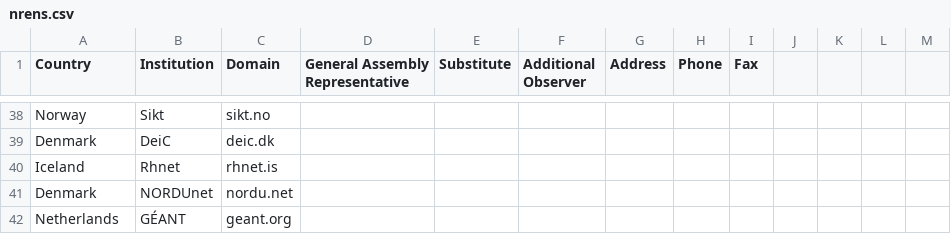
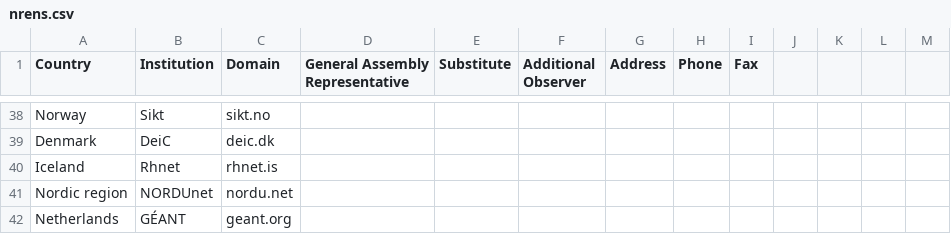
Before and after one commit to GEANT/bubo, a CSV file: nrens.csv, drawn as a sheet; only a part is shown, gaps mark what is left out.

Commit message:
Update nrens.csv list

```diff
--- a/nrens.csv
+++ b/nrens.csv
@@ -40,3 +40,3 @@ Denmark,DeiC,deic.dk,,,,,,,,,,
 Iceland,Rhnet,rhnet.is,,,,,,,,,,
-Denmark,NORDUnet,nordu.net,,,,,,,,,,
+Nordic region,NORDUnet,nordu.net,,,,,,,,,,
 Netherlands,GÉANT,geant.org,,,,,,,,,,
```
